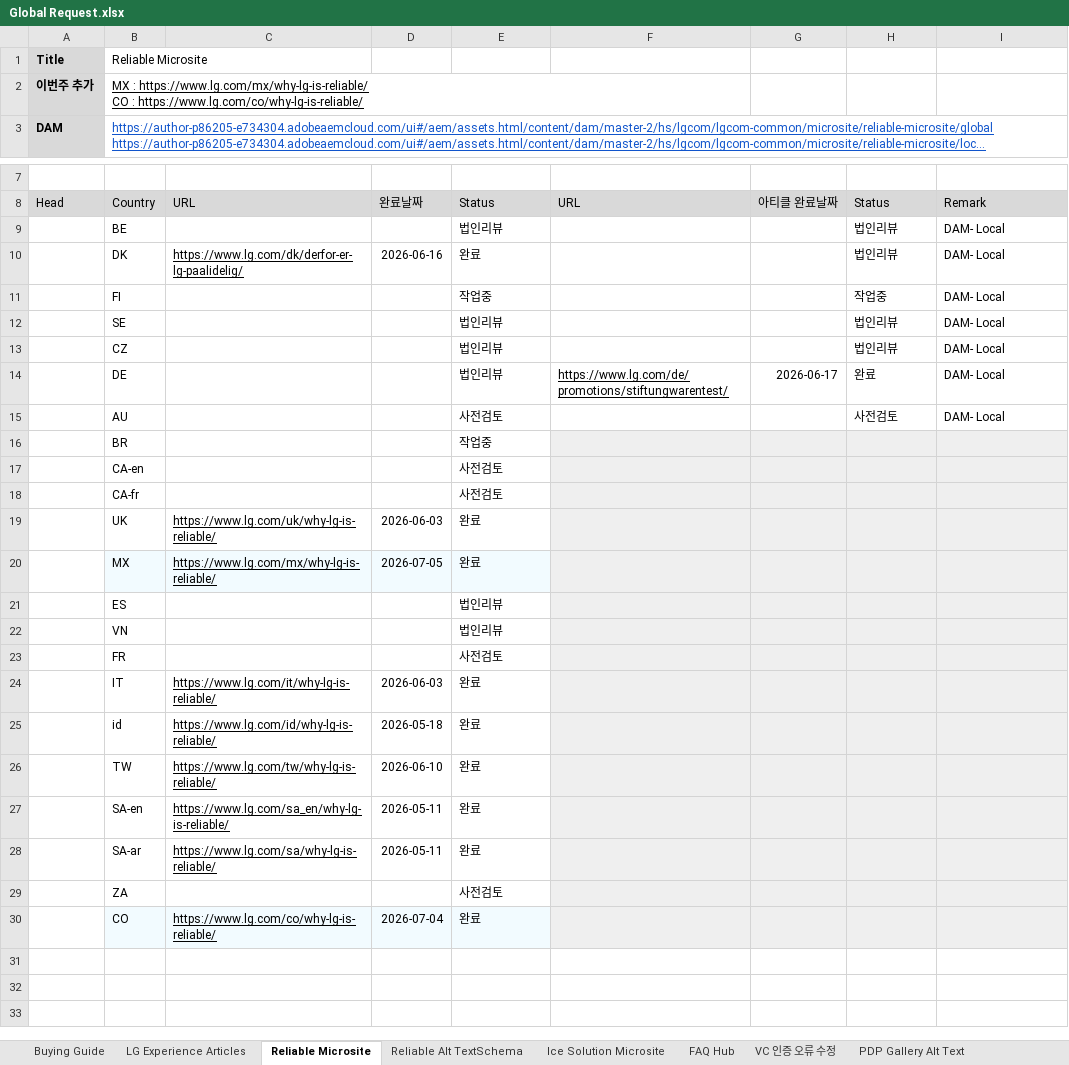
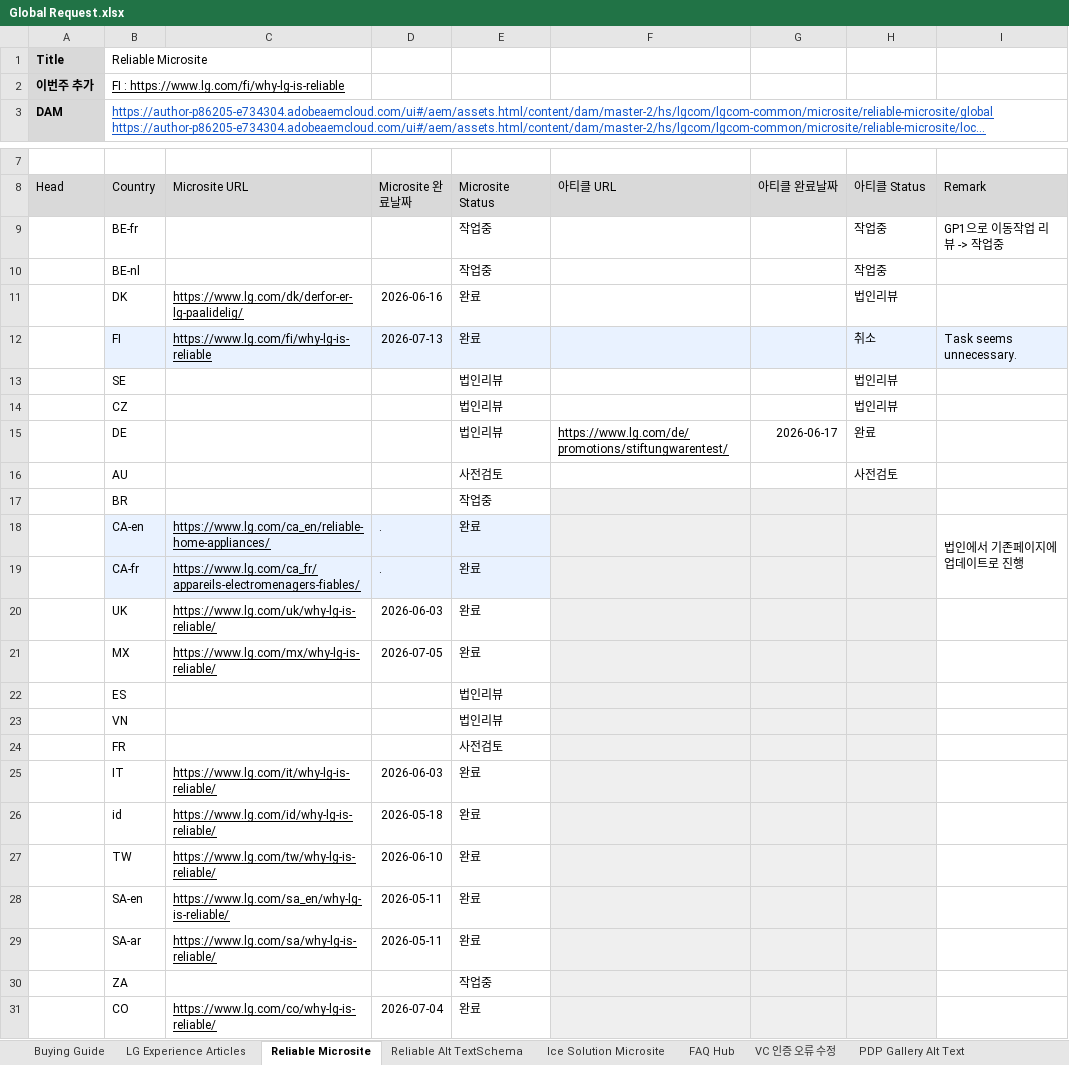
Before and after one commit to towdew/hs-dashboard, an Excel workbook: hs/Global Request.xlsx, sheet Reliable Microsite, drawn as a sheet; only a part is shown, gaps mark what is left out; long unchanged cells end in …; values as stored, in another font and other column widths than the file's, no borders; charts and pictures not drawn; removed rows and columns are numbered as before the commit, all else as after; ↵ is a line break in a cell; the diff names each change by its address in the sheet, - before the commit and + after, or states it on an @@ line.

```diff
--- a/hs/Global Request.xlsx (sheet Reliable Microsite)
+++ b/hs/Global Request.xlsx (sheet Reliable Microsite)
-B2 (Country): MX : https://www.lg.com/mx/why-lg-is-reliable/ ↵ CO : https://www.lg.com/co/why-lg-is-reliable/
+B2 (Country): FI : https://www.lg.com/fi/why-lg-is-reliable
-C8: URL
+C8: Microsite URL
-D8: 완료날짜
+D8: Microsite 완료날짜
-E8: Status
+E8: Microsite Status
-F8: URL
+F8: 아티클 URL
-H8: Status
+H8: 아티클 Status
-row 9:  | BE |  |  | 법인리뷰 |  |  | 법인리뷰 | DAM- Local
+row 9:  | BE-fr |  |  | 작업중 |  |  | 작업중 | GP1으로 이동작업 리뷰 -> 작업중
+row 10:  | BE-nl |  |  | 작업중 |  |  | 작업중
-I11 (Remark): DAM- Local
+I11 (Remark): (empty)
-B12:I12 fill: none
+B12:I12 fill: #E9F2FF
-C12 (Microsite URL): (empty)
+C12 (Microsite URL): https://www.lg.com/fi/why-lg-is-reliable
-D12 (Microsite 완료날짜): (empty)
+D12 (Microsite 완료날짜): 2026-07-13
-E12 (Microsite Status): 작업중
+E12 (Microsite Status): 완료
-H12 (아티클 Status): 작업중
+H12 (아티클 Status): 취소
-I12 (Remark): DAM- Local
+I12 (Remark): Task seems unnecessary.
-I13:I16 (Remark): DAM- Local
+I13:I16 (Remark): (empty)
-I17:I31 fill: #EFEFEF
+I17:I31 fill: none
-B18:E19 fill: none
+B18:E19 fill: #E9F2FF
-C18 (Microsite URL): (empty)
+C18 (Microsite URL): https://www.lg.com/ca_en/reliable-home-appliances/
-D18:D19 (Microsite 완료날짜): (empty)
+D18:D19 (Microsite 완료날짜): .
-E18:E19 (Microsite Status): 사전검토
+E18:E19 (Microsite Status): 완료
-I18 (Remark): (empty)
+I18 (Remark): 법인에서 기존페이지에 업데이트로 진행
+I18:I19 merged
-C19 (Microsite URL): (empty)
+C19 (Microsite URL): https://www.lg.com/ca_fr/appareils-electromenagers-fiables/
-B21:E21 fill: #F2FBFF
+B21:E21 fill: none
-E30 (Microsite Status): 사전검토
+E30 (Microsite Status): 작업중
-B31:E31 fill: #F2FBFF
+B31:E31 fill: none
```
Also changed, not shown: sheet LG Experience Articles, sheet VC 인증 오류 수정, sheet FAQ Hub, sheet MWO PLP FAQ, sheet Ice Solution Microsite, sheet PDP Gallery Alt Text, 1 more sheet.
